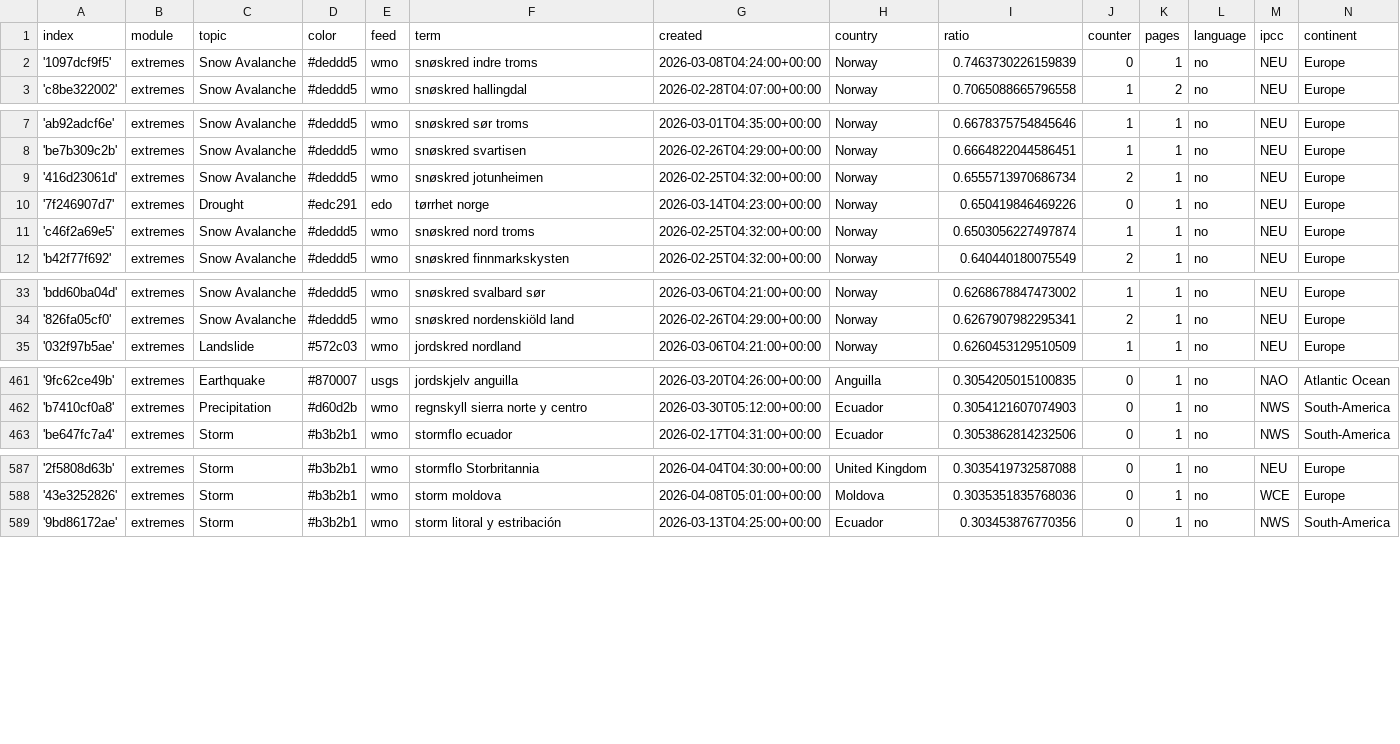
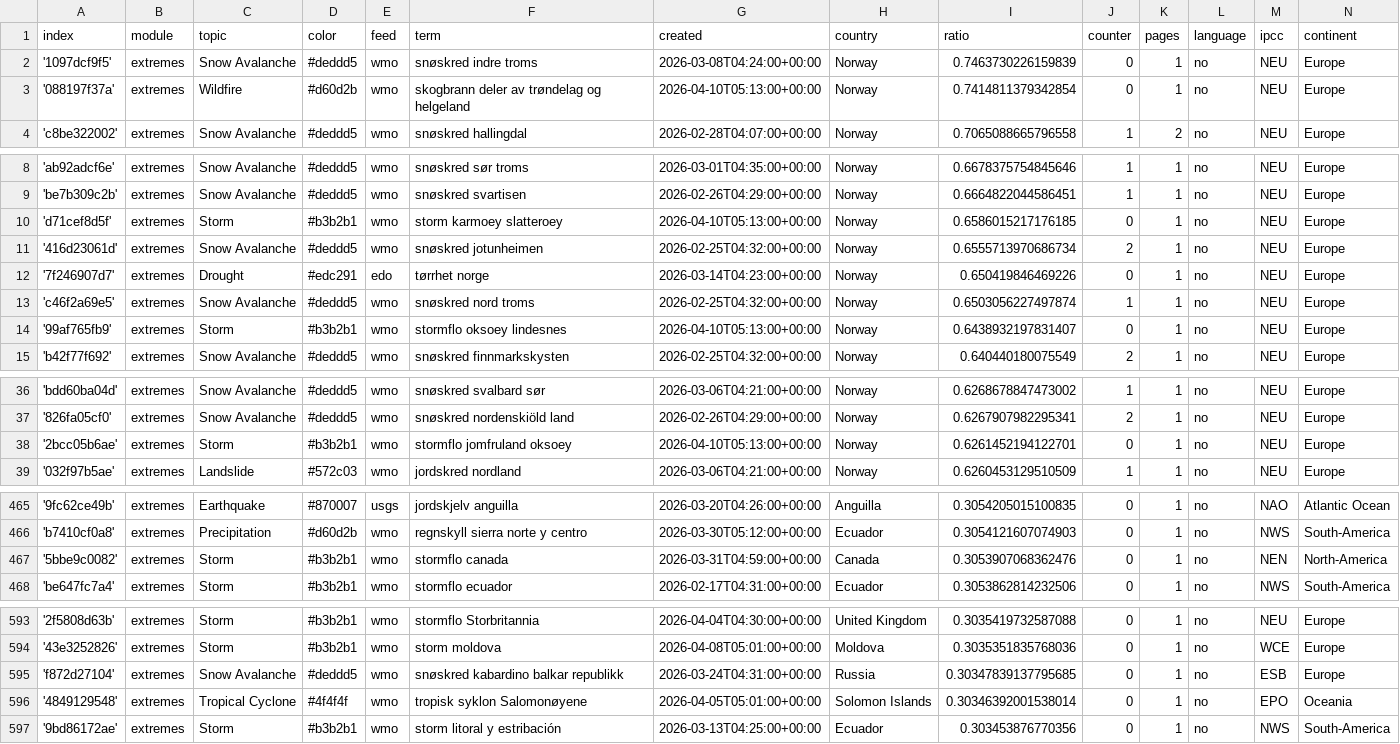
Before and after one commit to sonjanews/norwegianExtreme, a CSV file: terms.csv, drawn as a sheet; only a part is shown, gaps mark what is left out; the diff covers the shown part only; the diff names each change by its address in the sheet, - before the commit and + after, or states it on an @@ line.

Commit message:
Commit from GitHub Actions (import:0.0)

```diff
--- a/terms.csv
+++ b/terms.csv
+row 3: '088197f37a' | extremes | Wildfire | #d60d2b | wmo | skogbrann deler av trøndelag og helgeland | 2026-04-10T05:13:00+00:00 | Norway | 0.7414811379342854 | 0 | 1 | no | NEU | Europe
+row 10: 'd71cef8d5f' | extremes | Storm | #b3b2b1 | wmo | storm karmoey slatteroey | 2026-04-10T05:13:00+00:00 | Norway | 0.6586015217176185 | 0 | 1 | no | NEU | Europe
+row 14: '99af765fb9' | extremes | Storm | #b3b2b1 | wmo | stormflo oksoey lindesnes | 2026-04-10T05:13:00+00:00 | Norway | 0.6438932197831407 | 0 | 1 | no | NEU | Europe
+row 38: '2bcc05b6ae' | extremes | Storm | #b3b2b1 | wmo | stormflo jomfruland oksoey | 2026-04-10T05:13:00+00:00 | Norway | 0.6261452194122701 | 0 | 1 | no | NEU | Europe
+row 467: '5bbe9c0082' | extremes | Storm | #b3b2b1 | wmo | stormflo canada | 2026-03-31T04:59:00+00:00 | Canada | 0.3053907068362476 | 0 | 1 | no | NEN | North-America
+row 595: 'f872d27104' | extremes | Snow Avalanche | #deddd5 | wmo | snøskred kabardino balkar republikk | 2026-03-24T04:31:00+00:00 | Russia | 0.30347839137795685 | 0 | 1 | no | ESB | Europe
+row 596: '4849129548' | extremes | Tropical Cyclone | #4f4f4f | wmo | tropisk syklon Salomonøyene | 2026-04-05T05:01:00+00:00 | Solomon Islands | 0.30346392001538014 | 0 | 1 | no | EPO | Oceania
```
Also changed, not shown: 1 added row and 5 edited cells elsewhere in this file.
